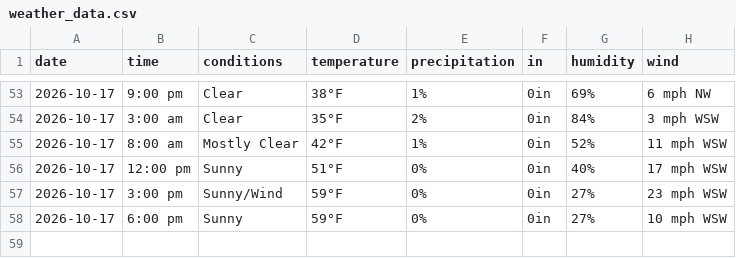
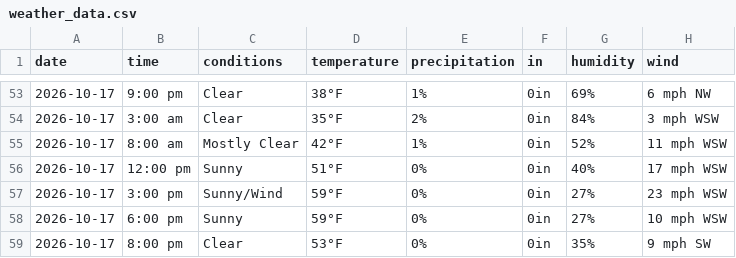
Before and after one commit to dpteddy/SDC-dashboard, a CSV file: data/weather_data.csv, drawn as a sheet; only a part is shown, gaps mark what is left out.

```diff
--- a/data/weather_data.csv
+++ b/data/weather_data.csv
@@ -58 +58,2 @@ date,time,conditions,temperature,precipitation,in,humidity,wind
 2026-10-17,6:00 pm,Sunny,59°F,0%,0in,27%,10 mph WSW
+2026-10-17,8:00 pm,Clear,53°F,0%,0in,35%,9 mph SW
```
